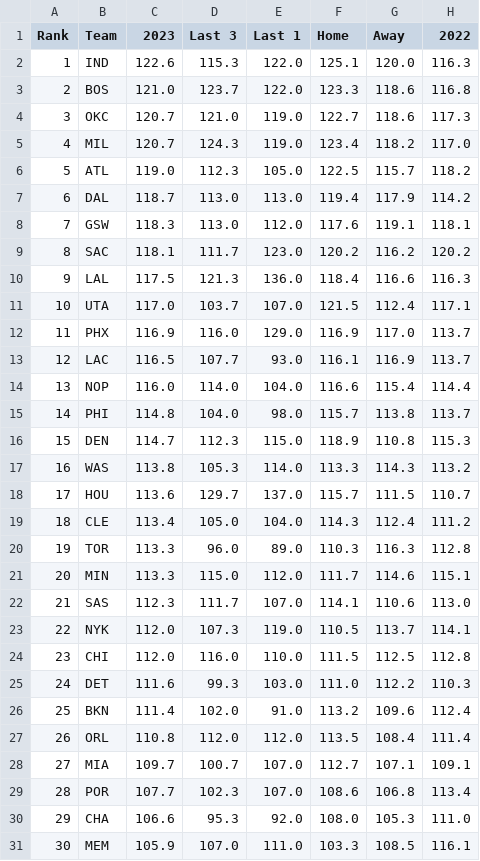
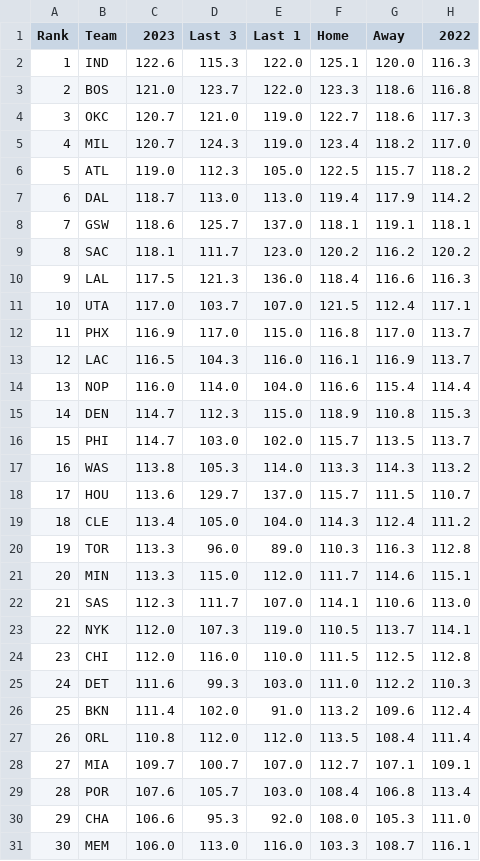
Before and after one commit to DhirenShivdasani/NBA-player-prop-analysis, a CSV file: team_stats/points-per-game_data.csv, drawn as a sheet.

```diff
--- a/team_stats/points-per-game_data.csv
+++ b/team_stats/points-per-game_data.csv
@@ -7,3 +7,3 @@ Rank,Team,2023,Last 3,Last 1,Home,Away,2022
 6,DAL,118.7,113.0,113.0,119.4,117.9,114.2
-7,GSW,118.3,113.0,112.0,117.6,119.1,118.1
+7,GSW,118.6,125.7,137.0,118.1,119.1,118.1
 8,SAC,118.1,111.7,123.0,120.2,116.2,120.2
@@ -11,7 +11,7 @@ Rank,Team,2023,Last 3,Last 1,Home,Away,2022
 10,UTA,117.0,103.7,107.0,121.5,112.4,117.1
-11,PHX,116.9,116.0,129.0,116.9,117.0,113.7
-12,LAC,116.5,107.7,93.0,116.1,116.9,113.7
+11,PHX,116.9,117.0,115.0,116.8,117.0,113.7
+12,LAC,116.5,104.3,116.0,116.1,116.9,113.7
 13,NOP,116.0,114.0,104.0,116.6,115.4,114.4
-14,PHI,114.8,104.0,98.0,115.7,113.8,113.7
-15,DEN,114.7,112.3,115.0,118.9,110.8,115.3
+14,DEN,114.7,112.3,115.0,118.9,110.8,115.3
+15,PHI,114.7,103.0,102.0,115.7,113.5,113.7
 16,WAS,113.8,105.3,114.0,113.3,114.3,113.2
@@ -28,4 +28,4 @@ Rank,Team,2023,Last 3,Last 1,Home,Away,2022
 27,MIA,109.7,100.7,107.0,112.7,107.1,109.1
-28,POR,107.7,102.3,107.0,108.6,106.8,113.4
+28,POR,107.6,105.7,103.0,108.4,106.8,113.4
 29,CHA,106.6,95.3,92.0,108.0,105.3,111.0
-30,MEM,105.9,107.0,111.0,103.3,108.5,116.1
+30,MEM,106.0,113.0,116.0,103.3,108.7,116.1
```
Also changed, not shown: player_stats/points-plus-rebounds_data.csv, player_stats/rebounds-plus-assist_data.csv, 15 other files.
